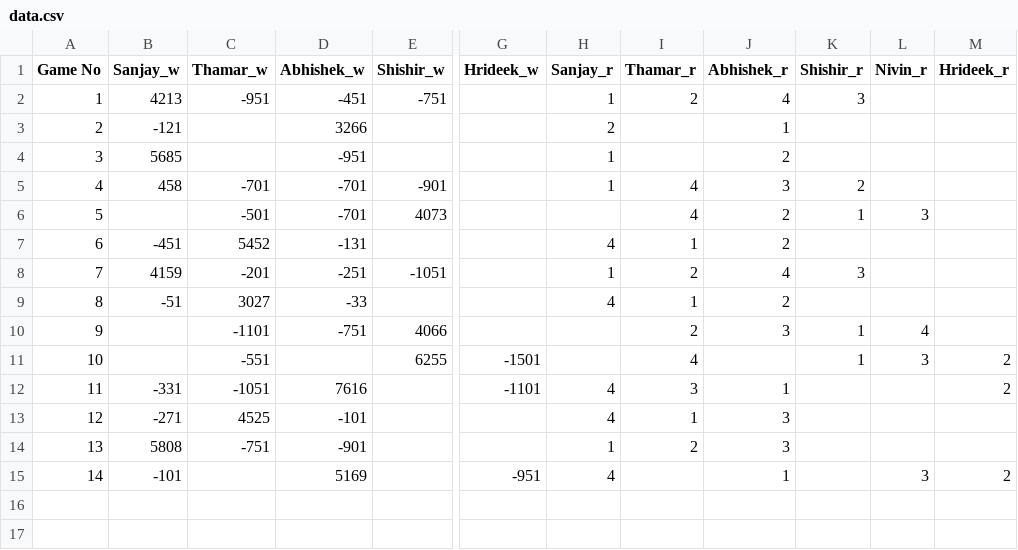
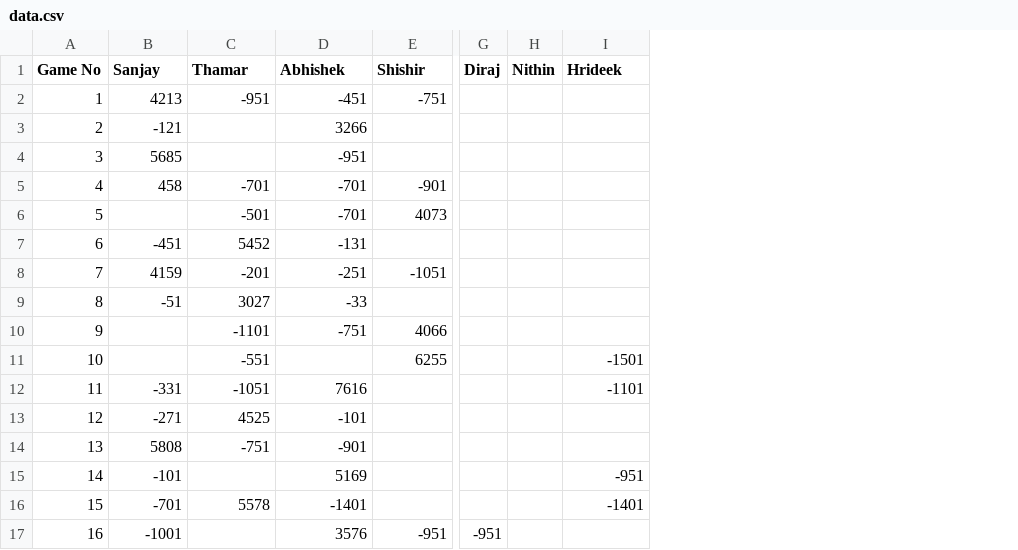
Before and after one commit to thamarmo/monopoly_ocr, a CSV file: data.csv, drawn as a sheet; only a part is shown, gaps mark what is left out; removed rows and columns are numbered as before the commit, all else as after; rows hold the shown columns only; the diff covers the shown part only; the diff names each change by its address in the sheet, - before the commit and + after, or states it on an @@ line.

Commit message:
CSV split and diraj nithin added
1-csv split for wealth and rank
2-nithin and diraj added to csv and dashboard
3-test.csv added to test appending wealth
4-recent games updated in csv

```diff
--- a/data.csv
+++ b/data.csv
+column G (Diraj), empty
+column H (Nithin), empty
-column H (Sanjay_r), rows 2-15: 1 | 2 | 1 | 1 |  | 4 | 1 | 4 |  |  | 4 | 4 | 1 | 4
-column I (Thamar_r), rows 2-14: 2 |  |  | 4 | 4 | 1 | 2 | 1 | 2 | 4 | 3 | 1 | 2
-column J (Abhishek_r), rows 2-15: 4 | 1 | 2 | 3 | 2 | 2 | 4 | 2 | 3 |  | 1 | 3 | 3 | 1
-column K (Shishir_r), rows 2-11: 3 |  |  | 2 | 1 |  | 3 |  | 1 | 1
-column L (Nivin_r), rows 6-15: 3 |  |  |  | 4 | 3 |  |  |  | 3
-column M (Hrideek_r), rows 11-15: 2 | 2 |  |  | 2
-B1: Sanjay_w
+B1: Sanjay
-C1: Thamar_w
+C1: Thamar
-D1: Abhishek_w
+D1: Abhishek
-E1: Shishir_w
+E1: Shishir
-I1: Hrideek_w
+I1: Hrideek
+row 16: 15 | -701 | 5578 | -1401 |  |  |  | -1401
+row 17: 16 | -1001 |  | 3576 | -951 | -951
```
Also changed, not shown: 1 edited cell elsewhere in this file, 4 other files.
